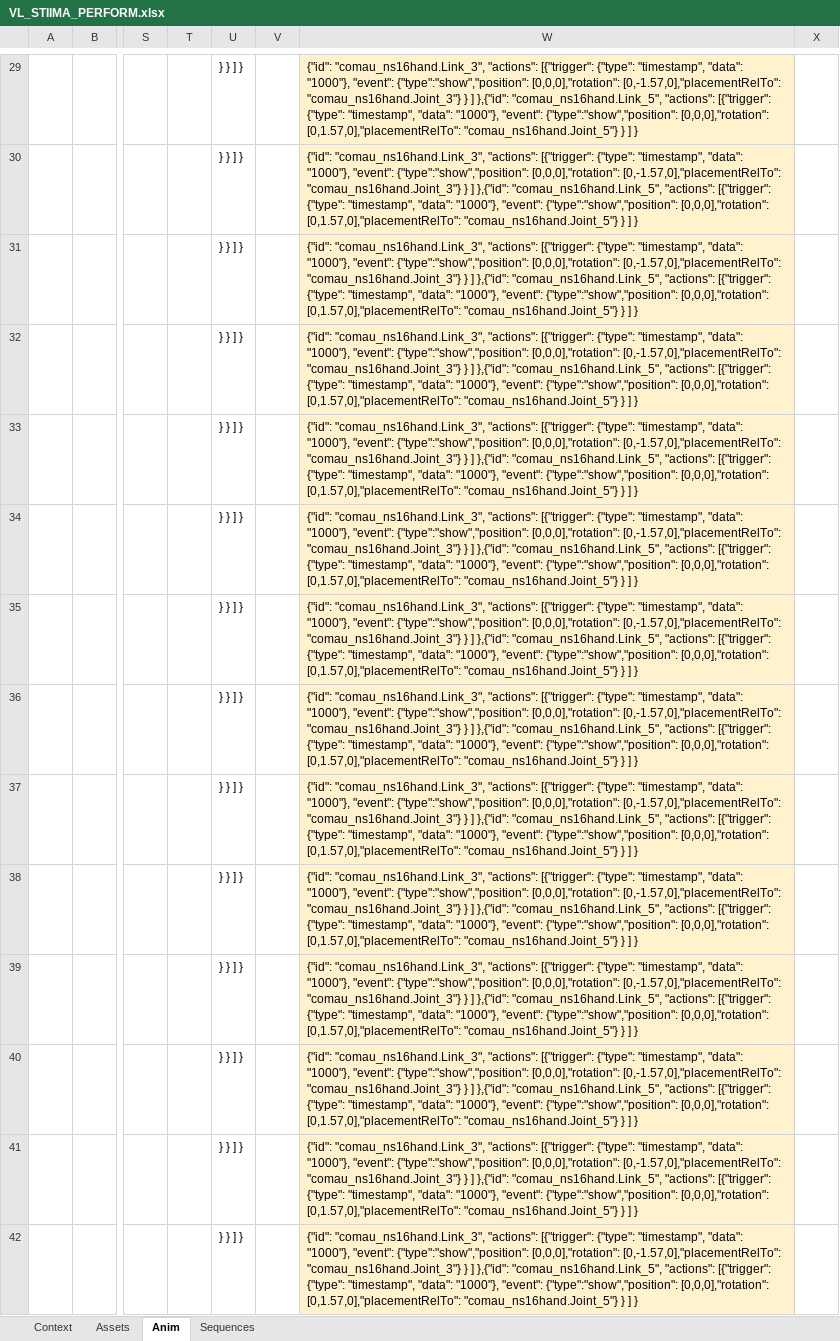
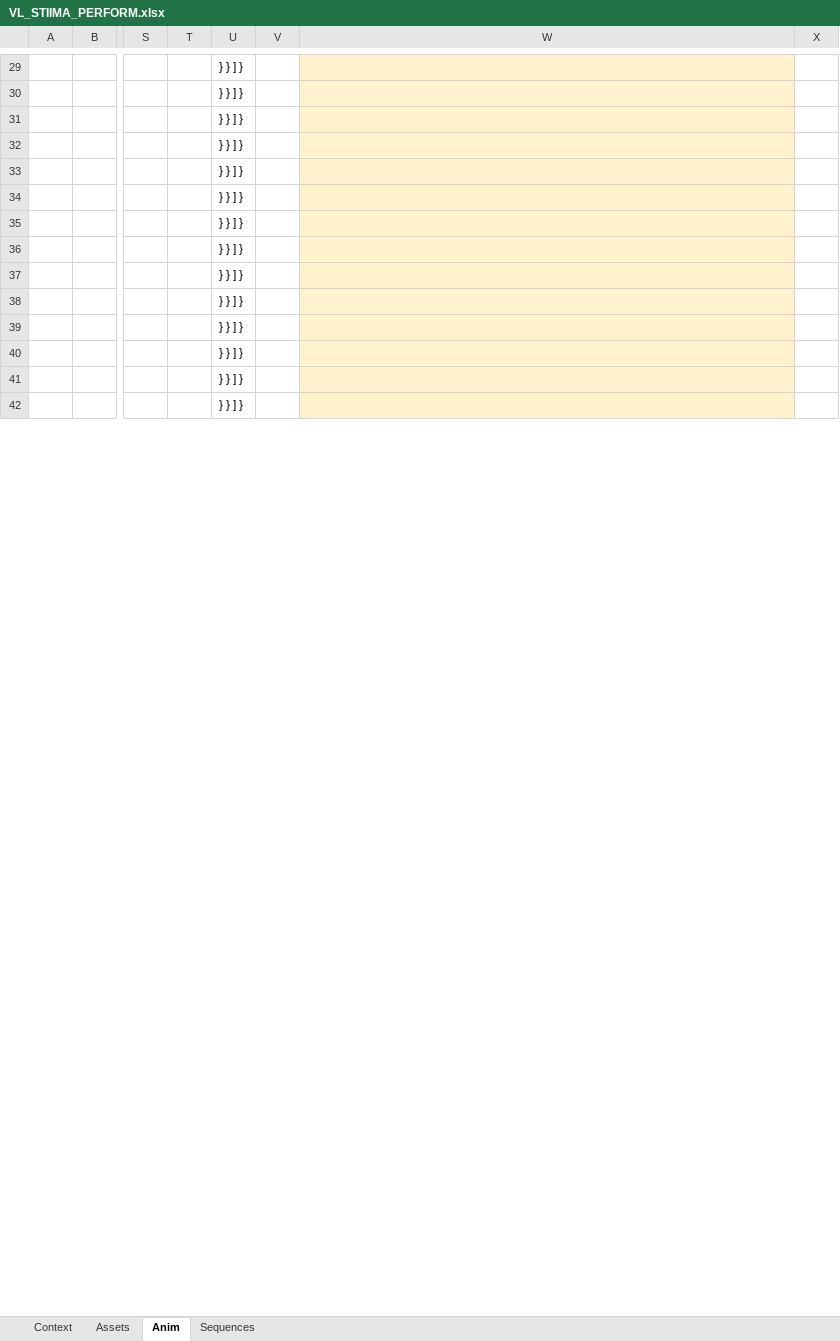
Before and after one commit to difactory/repository, an Excel workbook: spreadsheets/VL_STIIMA_PERFORM.xlsx, sheet Anim, drawn as a sheet; only a part is shown, gaps mark what is left out; values as stored, in another font and other column widths than the file's, no borders; the diff covers the shown part only; the diff names each change by its address in the sheet, - before the commit and + after, or states it on an @@ line.

Commit message:
lab

```diff
--- a/spreadsheets/VL_STIIMA_PERFORM.xlsx (sheet Anim)
+++ b/spreadsheets/VL_STIIMA_PERFORM.xlsx (sheet Anim)
-W29:W42: {"id": "comau_ns16hand.Link_3", "actions": [{"trigger": {"type": "timestamp", "data": "1000"}, "event": {"type":"show","position": [0,0,0],"rotation": [0,-1.57,0],"placementRelTo": "comau_ns16hand.Joint_3"} } ] },{"id": "comau_ns16hand.Link_5", "actions": [{"trigger": {"type": "timestamp", "data": "1000"}, "event": {"type":"show","position": [0,0,0],"rotation": [0,1.57,0],"placementRelTo": "comau_ns16hand.Joint_5"} } ] }
+W29:W42: (empty)
```
Also changed, not shown: 159 edited cells elsewhere in this sheet, sheet Context, sheet Sequences.
